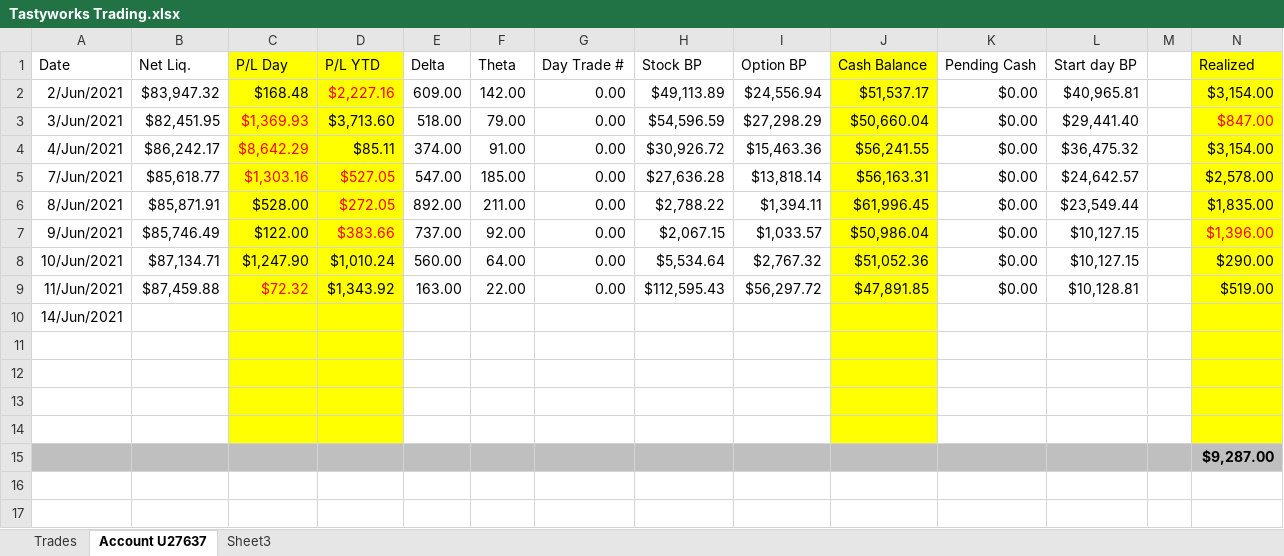
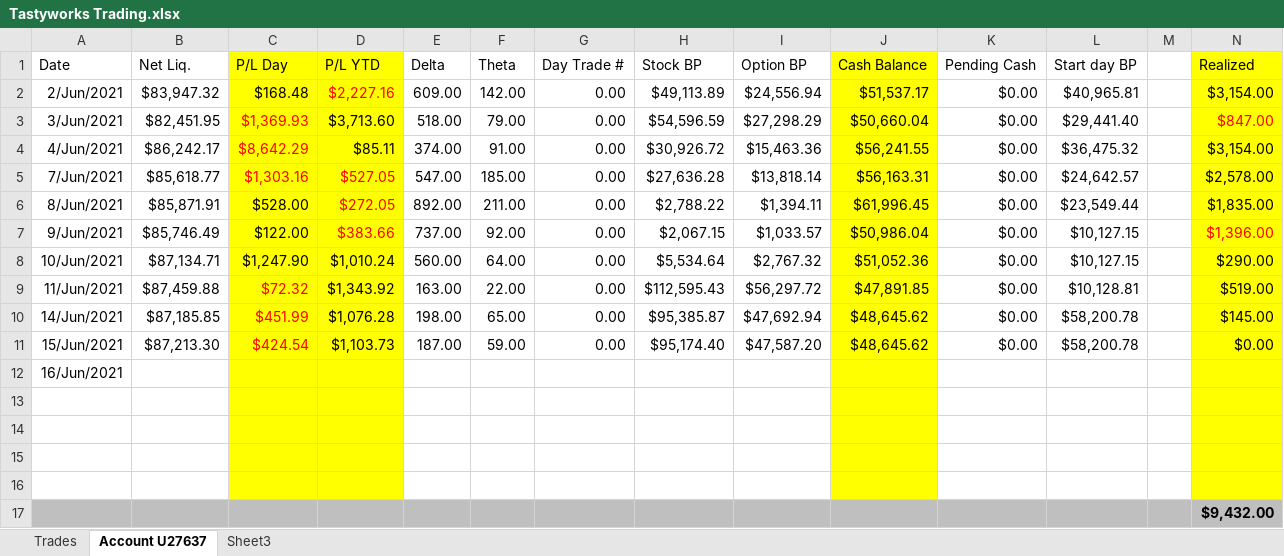
Before and after one commit to AndreasKodyat/2021, an Excel workbook: Tastyworks Trading.xlsx, sheet Account U27637, drawn as a sheet; values as stored, in another font and other column widths than the file's, no borders; addresses are those after the commit; the diff names each change by its address in the sheet, - before the commit and + after, or states it on an @@ line.

```diff
--- a/Tastyworks Trading.xlsx (sheet Account U27637)
+++ b/Tastyworks Trading.xlsx (sheet Account U27637)
+row 10: 14/Jun/2021 | $87,185.85 | $451.99 | $1,076.28 | 198.00 | 65.00 | 0.00 | $95,385.87 | $47,692.94 | $48,645.62 | $0.00 | $58,200.78 |  | $145.00
+row 11: 15/Jun/2021 | $87,213.30 | $424.54 | $1,103.73 | 187.00 | 59.00 | 0.00 | $95,174.40 | $47,587.20 | $48,645.62 | $0.00 | $58,200.78 |  | $0.00
-A12 (Date): 14/Jun/2021
+A12 (Date): 16/Jun/2021
-N17 (Realized): $9,287.00
+N17 (Realized): $9,432.00
```
Also changed, not shown: sheet Trades, 1 other file.
